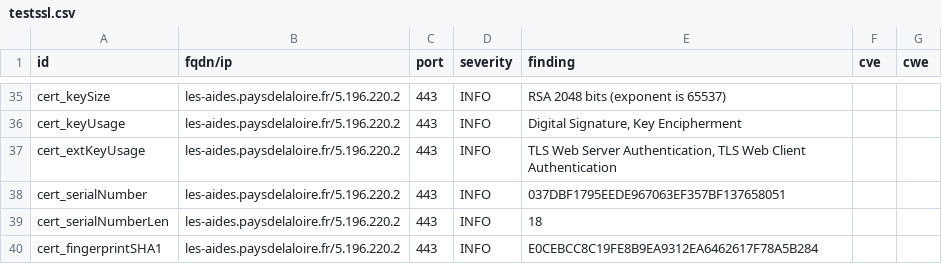
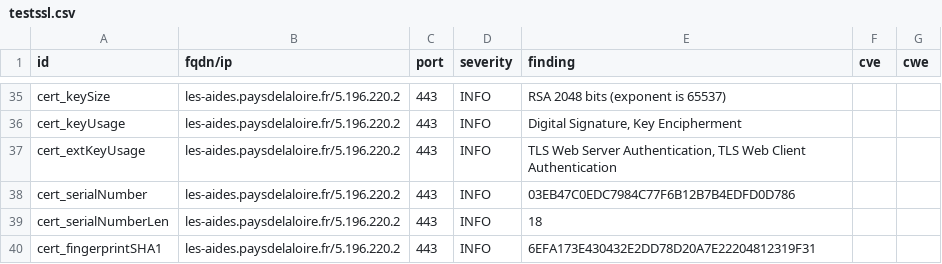
Before and after one commit to arthurzenika/dashlord-mgdis, a CSV file: results/aHR0cHM6Ly9sZXMtYWlkZXMucGF5c2RlbGFsb2lyZS5mci8=/testssl.csv, drawn as a sheet; only a part is shown, gaps mark what is left out; the diff covers the shown part only.

```diff
--- a/results/aHR0cHM6Ly9sZXMtYWlkZXMucGF5c2RlbGFsb2lyZS5mci8=/testssl.csv
+++ b/results/aHR0cHM6Ly9sZXMtYWlkZXMucGF5c2RlbGFsb2lyZS5mci8=/testssl.csv
@@ -37,4 +37,4 @@
 "cert_extKeyUsage","les-aides.paysdelaloire.fr/5.196.220.2","443","INFO","TLS Web Server Authentication, TLS Web Client Authentication","",""
-"cert_serialNumber","les-aides.paysdelaloire.fr/5.196.220.2","443","INFO","037DBF1795EEDE967063EF357BF137658051","",""
+"cert_serialNumber","les-aides.paysdelaloire.fr/5.196.220.2","443","INFO","03EB47C0EDC7984C77F6B12B7B4EDFD0D786","",""
 "cert_serialNumberLen","les-aides.paysdelaloire.fr/5.196.220.2","443","INFO","18","",""
-"cert_fingerprintSHA1","les-aides.paysdelaloire.fr/5.196.220.2","443","INFO","E0CEBCC8C19FE8B9EA9312EA6462617F78A5B284","",""
+"cert_fingerprintSHA1","les-aides.paysdelaloire.fr/5.196.220.2","443","INFO","6EFA173E430432E2DD78D20A7E22204812319F31","",""
```
Also changed, not shown: 6 edited cells elsewhere in this file, 14 other files.
